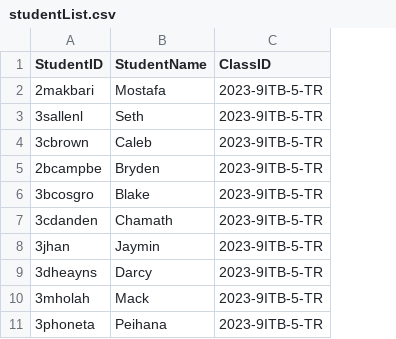
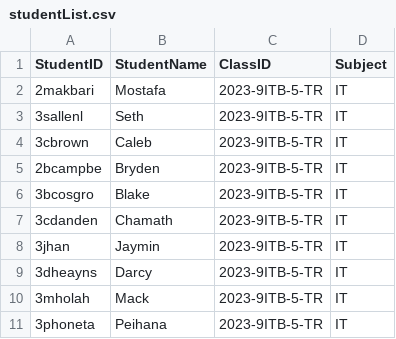
Before and after one commit to xovae/13IA-Project, a CSV file: Quiz Resources/studentList.csv, drawn as a sheet; only a part is shown; the diff names each change by its address in the sheet, - before the commit and + after, or states it on an @@ line.

Commit message:
Quiz 1.27
Beginning work on random quizzes

```diff
--- a/Quiz Resources/studentList.csv
+++ b/Quiz Resources/studentList.csv
+column D (Subject), rows 2-11: all IT
```
Also changed, not shown: 7 other files.
